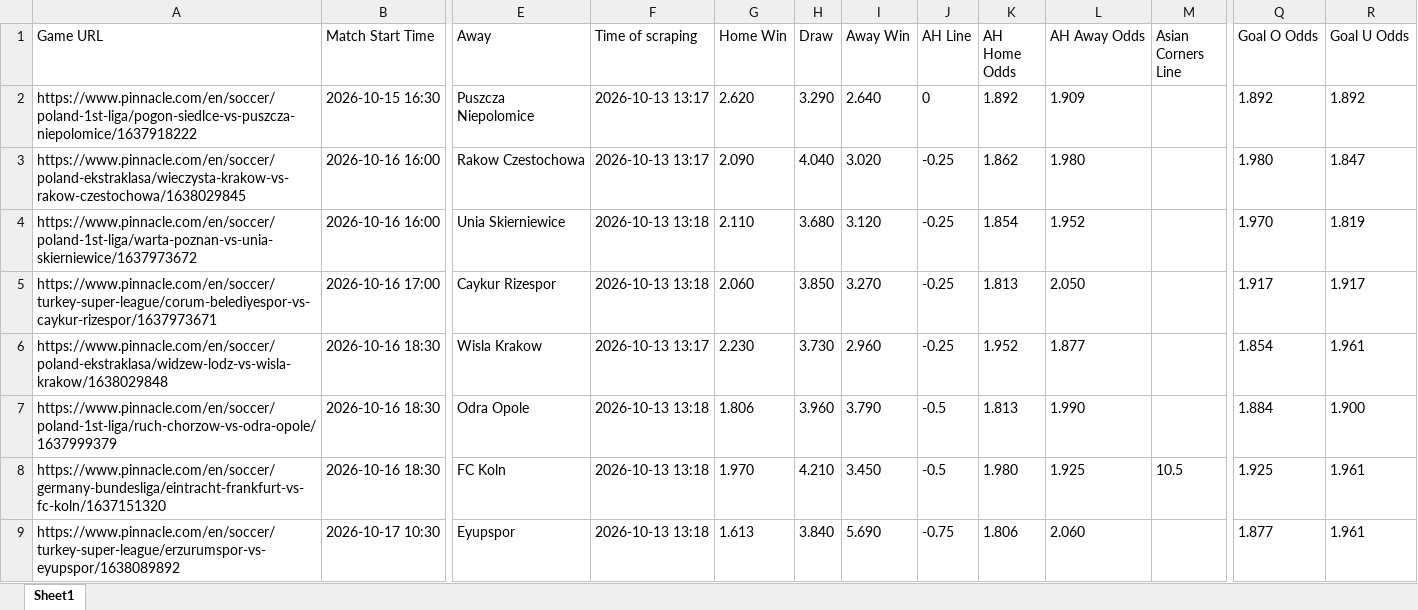
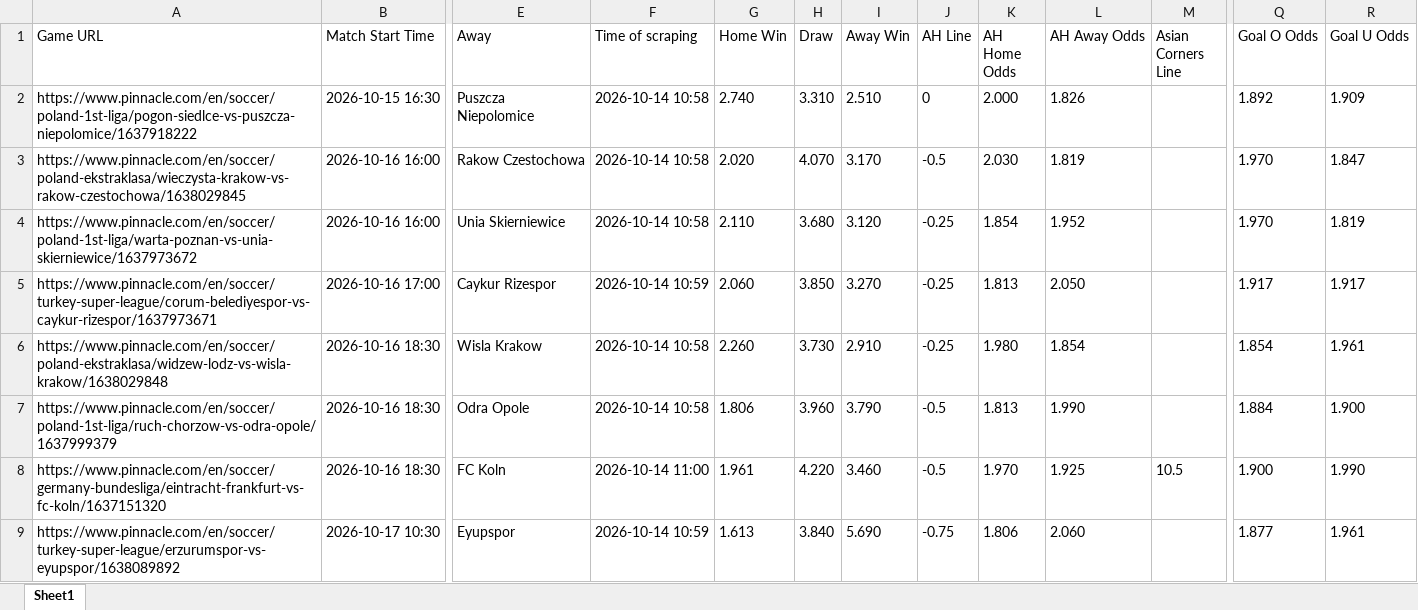
Before and after one commit to super-luke-chambers/pin_scraper, an Excel workbook: outputs/pinnacle_odds_data.xlsx, sheet Sheet1, drawn as a sheet; only a part is shown, gaps mark what is left out; values as stored, in another font and other column widths than the file's, no borders; the diff covers the shown part only; the diff names each change by its address in the sheet, - before the commit and + after, or states it on an @@ line.

```diff
--- a/outputs/pinnacle_odds_data.xlsx (sheet Sheet1)
+++ b/outputs/pinnacle_odds_data.xlsx (sheet Sheet1)
-F2:F3 (Time of scraping): 2026-10-13 13:17
+F2:F3 (Time of scraping): 2026-10-14 10:58
-G2 (Home Win): 2.620
+G2 (Home Win): 2.740
-H2 (Draw): 3.290
+H2 (Draw): 3.310
-I2 (Away Win): 2.640
+I2 (Away Win): 2.510
-K2 (AH Home Odds): 1.892
+K2 (AH Home Odds): 2.000
-L2 (AH Away Odds): 1.909
+L2 (AH Away Odds): 1.826
-R2 (Goal U Odds): 1.892
+R2 (Goal U Odds): 1.909
-G3 (Home Win): 2.090
+G3 (Home Win): 2.020
-H3 (Draw): 4.040
+H3 (Draw): 4.070
-I3 (Away Win): 3.020
+I3 (Away Win): 3.170
-J3 (AH Line): -0.25
+J3 (AH Line): -0.5
-K3 (AH Home Odds): 1.862
+K3 (AH Home Odds): 2.030
-L3 (AH Away Odds): 1.980
+L3 (AH Away Odds): 1.819
-Q3 (Goal O Odds): 1.980
+Q3 (Goal O Odds): 1.970
-F4 (Time of scraping): 2026-10-13 13:18
+F4 (Time of scraping): 2026-10-14 10:58
-F5 (Time of scraping): 2026-10-13 13:18
+F5 (Time of scraping): 2026-10-14 10:59
-F6 (Time of scraping): 2026-10-13 13:17
+F6 (Time of scraping): 2026-10-14 10:58
-G6 (Home Win): 2.230
+G6 (Home Win): 2.260
-I6 (Away Win): 2.960
+I6 (Away Win): 2.910
-K6 (AH Home Odds): 1.952
+K6 (AH Home Odds): 1.980
-L6 (AH Away Odds): 1.877
+L6 (AH Away Odds): 1.854
-F7 (Time of scraping): 2026-10-13 13:18
+F7 (Time of scraping): 2026-10-14 10:58
-F8 (Time of scraping): 2026-10-13 13:18
+F8 (Time of scraping): 2026-10-14 11:00
-G8 (Home Win): 1.970
+G8 (Home Win): 1.961
-H8 (Draw): 4.210
+H8 (Draw): 4.220
-I8 (Away Win): 3.450
+I8 (Away Win): 3.460
-K8 (AH Home Odds): 1.980
+K8 (AH Home Odds): 1.970
-Q8 (Goal O Odds): 1.925
+Q8 (Goal O Odds): 1.900
-R8 (Goal U Odds): 1.961
+R8 (Goal U Odds): 1.990
-F9 (Time of scraping): 2026-10-13 13:18
+F9 (Time of scraping): 2026-10-14 10:59
```
Also changed, not shown: 4 added rows, 4 removed rows and 110 edited cells elsewhere in this sheet, outputs/pinnacle_corners_historical.xlsx, 2 other files.
